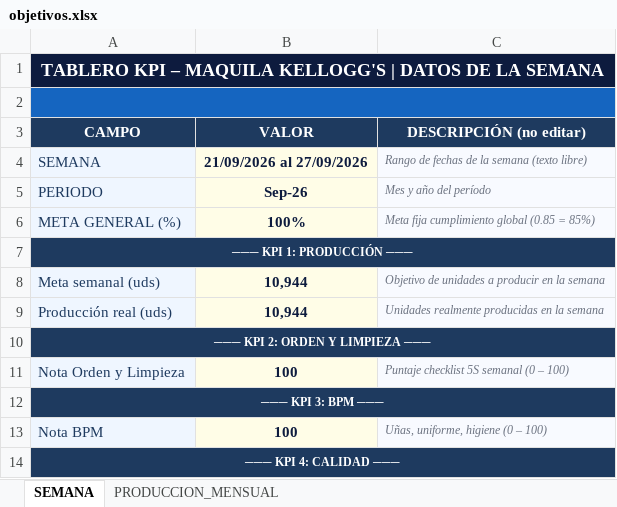
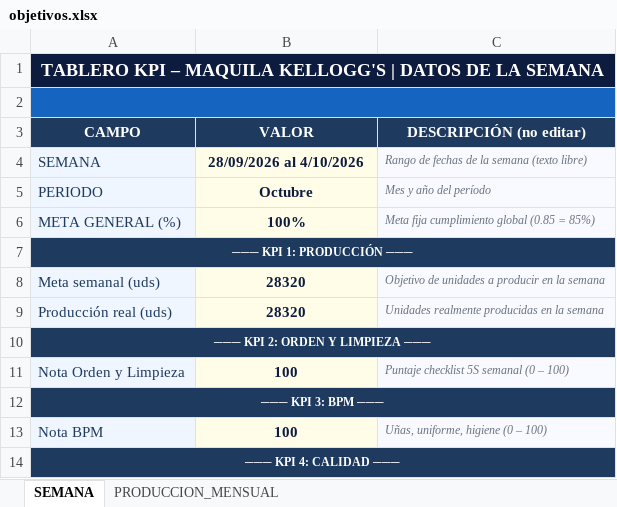
Before and after one commit to Chesitooo/JESKELL-TV, an Excel workbook: data/objetivos.xlsx, sheet SEMANA, drawn as a sheet; only a part is shown; values as stored, in another font and other column widths than the file's, no borders; the diff names each change by its address in the sheet, - before the commit and + after, or states it on an @@ line.

Commit message:
Update objetivos.xlsx

```diff
--- a/data/objetivos.xlsx (sheet SEMANA)
+++ b/data/objetivos.xlsx (sheet SEMANA)
-B4 (VALOR): 21/09/2026 al 27/09/2026
+B4 (VALOR): 28/09/2026 al 4/10/2026
-B5 (VALOR): Sep-26
+B5 (VALOR): Octubre
-B8:B9 (VALOR): 10,944
+B8:B9 (VALOR): 28320
```
Also changed, not shown: sheet PRODUCCION_MENSUAL.
